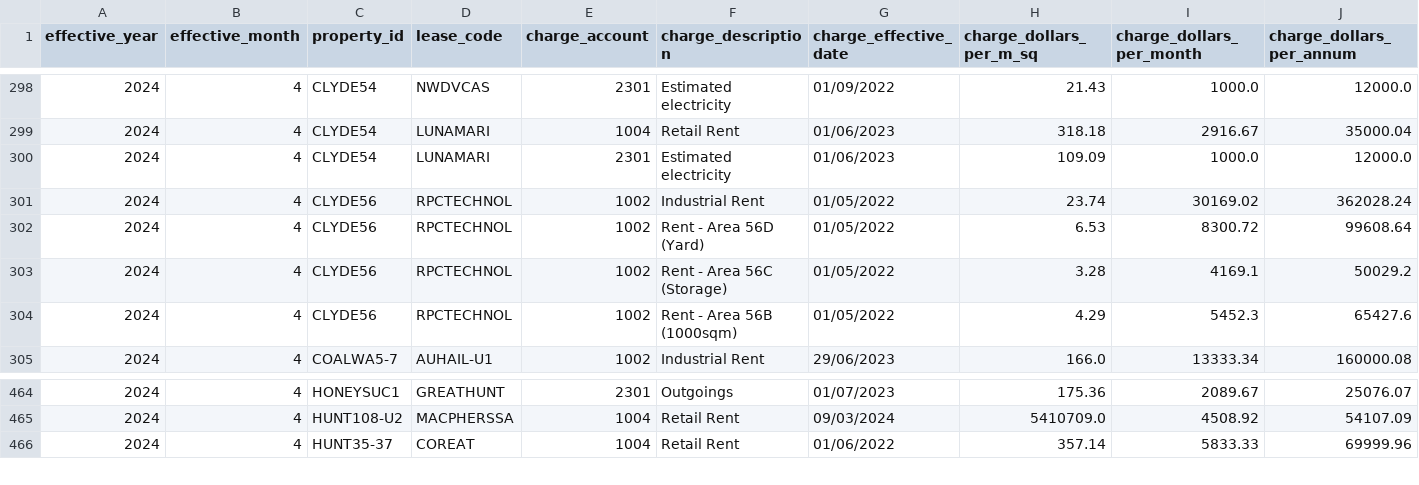
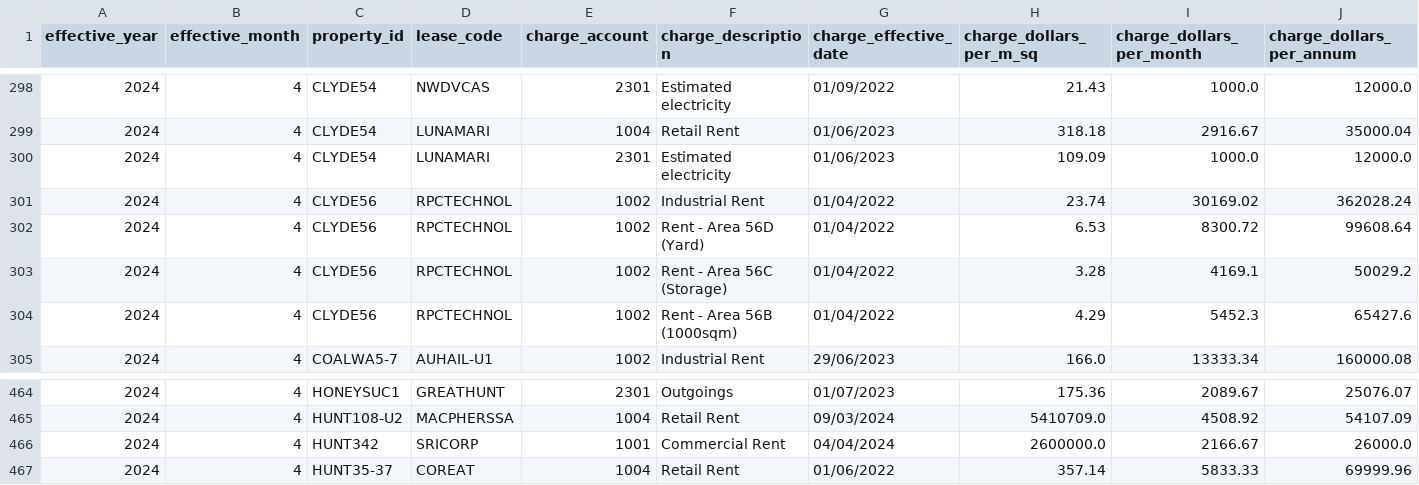
Before and after one commit to CommercialCollective/cirrus8, a CSV file: april_2024_tenancy_charges.csv, drawn as a sheet; only a part is shown, gaps mark what is left out; rows hold the shown columns only; the diff names each change by its address in the sheet, - before the commit and + after, or states it on an @@ line.

```diff
--- a/april_2024_tenancy_charges.csv
+++ b/april_2024_tenancy_charges.csv
-G301:G304 (charge_effective_date): 01/05/2022
+G301:G304 (charge_effective_date): 01/04/2022
+row 466: 2024 | 4 | HUNT342 | SRICORP | 1001 | Commercial Rent | 04/04/2024 | 2600000.0 | 2166.67 | 26000.0
```
Also changed, not shown: april_2024_tenancy_schedules.csv, 14 other files.
